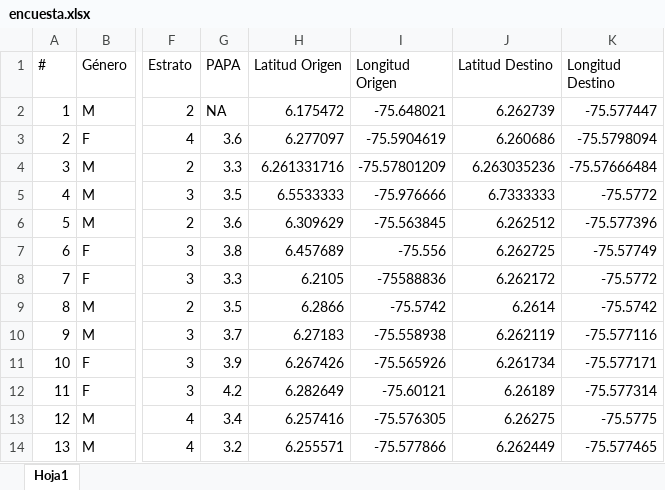
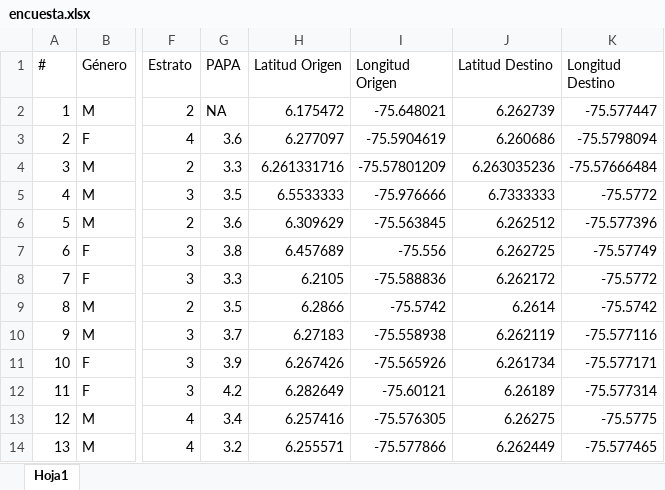
Before and after one commit to LabSCN-unalmed/labscn-unalmed.github.io, an Excel workbook: _estadistica-descriptiva/basesdedatos/encuesta.xlsx, sheet Hoja1, drawn as a sheet; only a part is shown, gaps mark what is left out; values as stored, in another font and other column widths than the file's, no borders; charts and pictures not drawn; the diff names each change by its address in the sheet, - before the commit and + after, or states it on an @@ line.

Commit message:
Inicio análisis de encuesta

```diff
--- a/_estadistica-descriptiva/basesdedatos/encuesta.xlsx (sheet Hoja1)
+++ b/_estadistica-descriptiva/basesdedatos/encuesta.xlsx (sheet Hoja1)
-I8 (Longitud Origen): -75588836
+I8 (Longitud Origen): -75.588836
```
Also changed, not shown: charts or pictures, 3 other files.
